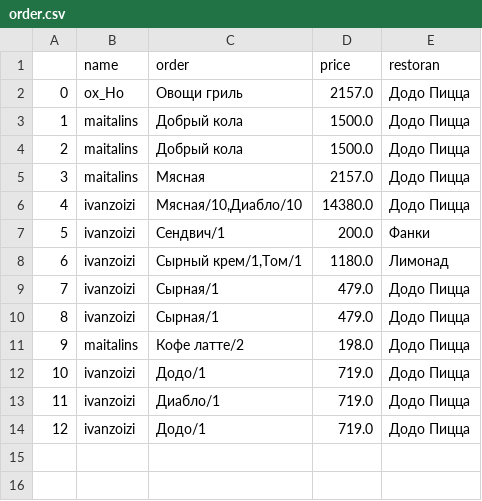
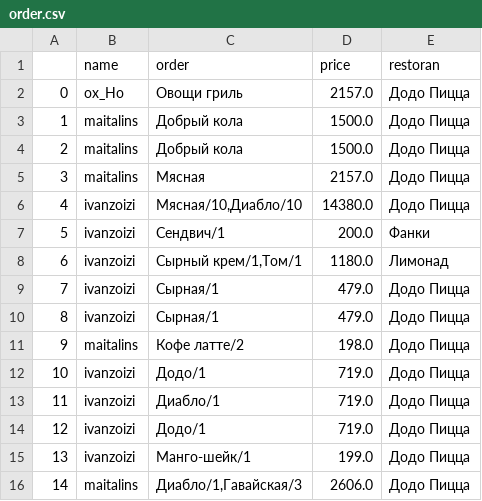
Before and after one commit to IvanZoizi/HackTelegramBot-, a CSV file: order.csv, drawn as a sheet.

```diff
--- a/order.csv
+++ b/order.csv
@@ -14 +14,3 @@
 12,ivanzoizi,Додо/1,719.0,Додо Пицца
+13,ivanzoizi,Манго-шейк/1,199.0,Додо Пицца
+14,maitalins,"Диабло/1,Гавайская/3",2606.0,Додо Пицца
```
Also changed, not shown: 1 other file.
